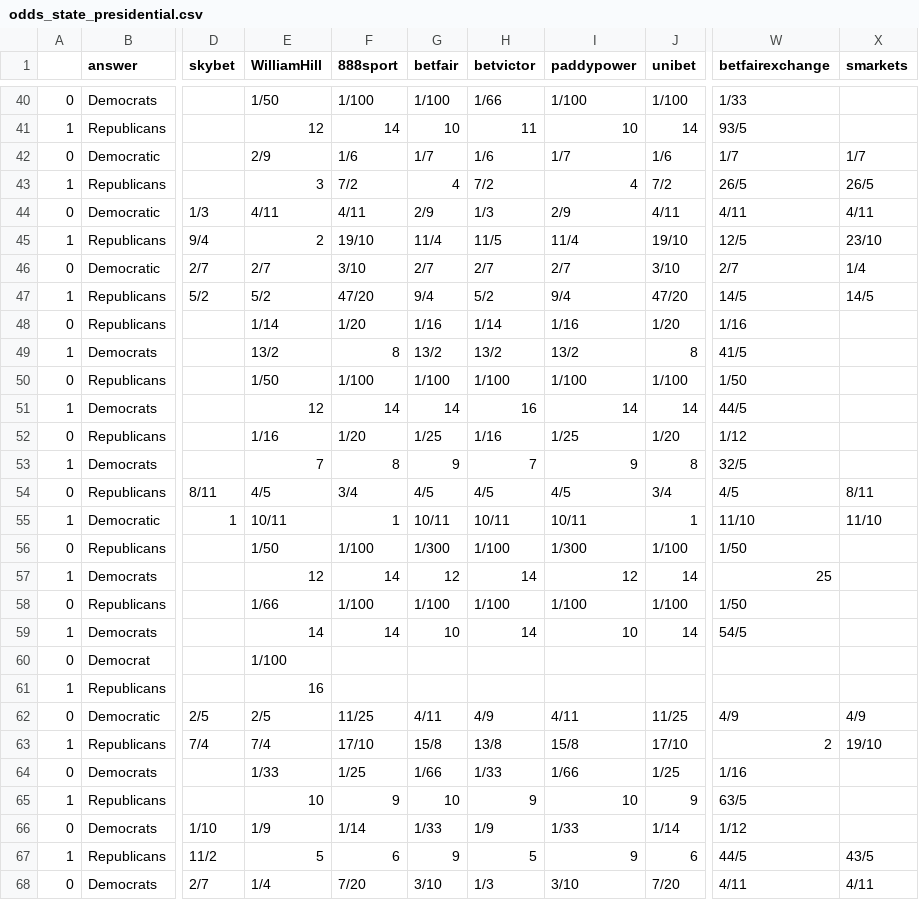
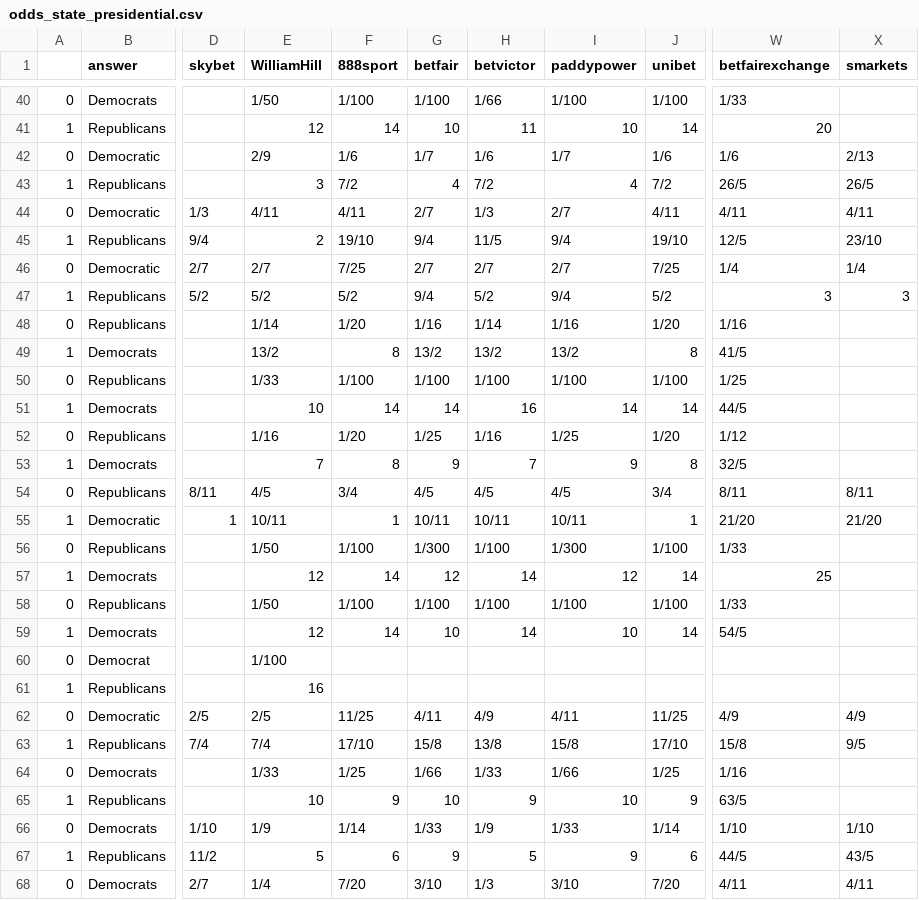
Before and after one commit to mickbransfield/predictit_538_odds, a CSV file: odds_state_presidential.csv, drawn as a sheet; only a part is shown, gaps mark what is left out; the diff covers the shown part only; the diff names each change by its address in the sheet, - before the commit and + after, or states it on an @@ line.

```diff
--- a/odds_state_presidential.csv
+++ b/odds_state_presidential.csv
-W41 (betfairexchange): 93/5
+W41 (betfairexchange): 20
-W42 (betfairexchange): 1/7
+W42 (betfairexchange): 1/6
-X42 (smarkets): 1/7
+X42 (smarkets): 2/13
-G44 (betfair): 2/9
+G44 (betfair): 2/7
-I44 (paddypower): 2/9
+I44 (paddypower): 2/7
-G45 (betfair): 11/4
+G45 (betfair): 9/4
-I45 (paddypower): 11/4
+I45 (paddypower): 9/4
-F46 (888sport): 3/10
+F46 (888sport): 7/25
-J46 (unibet): 3/10
+J46 (unibet): 7/25
-W46 (betfairexchange): 2/7
+W46 (betfairexchange): 1/4
-F47 (888sport): 47/20
+F47 (888sport): 5/2
-J47 (unibet): 47/20
+J47 (unibet): 5/2
-W47 (betfairexchange): 14/5
+W47 (betfairexchange): 3
-X47 (smarkets): 14/5
+X47 (smarkets): 3
-E50 (WilliamHill): 1/50
+E50 (WilliamHill): 1/33
-W50 (betfairexchange): 1/50
+W50 (betfairexchange): 1/25
-E51 (WilliamHill): 12
+E51 (WilliamHill): 10
-W54 (betfairexchange): 4/5
+W54 (betfairexchange): 8/11
-W55 (betfairexchange): 11/10
+W55 (betfairexchange): 21/20
-X55 (smarkets): 11/10
+X55 (smarkets): 21/20
-W56 (betfairexchange): 1/50
+W56 (betfairexchange): 1/33
-E58 (WilliamHill): 1/66
+E58 (WilliamHill): 1/50
-W58 (betfairexchange): 1/50
+W58 (betfairexchange): 1/33
-E59 (WilliamHill): 14
+E59 (WilliamHill): 12
-W63 (betfairexchange): 2
+W63 (betfairexchange): 15/8
-X63 (smarkets): 19/10
+X63 (smarkets): 9/5
-W66 (betfairexchange): 1/12
+W66 (betfairexchange): 1/10
-X66 (smarkets): (empty)
+X66 (smarkets): 1/10
```
Also changed, not shown: 93 edited cells elsewhere in this file.
